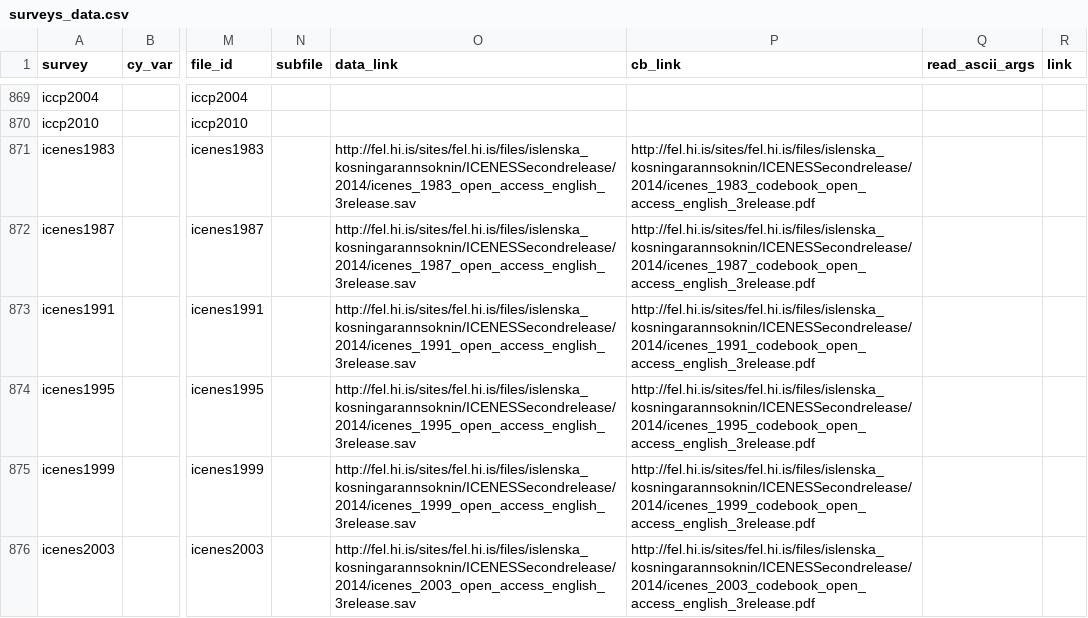
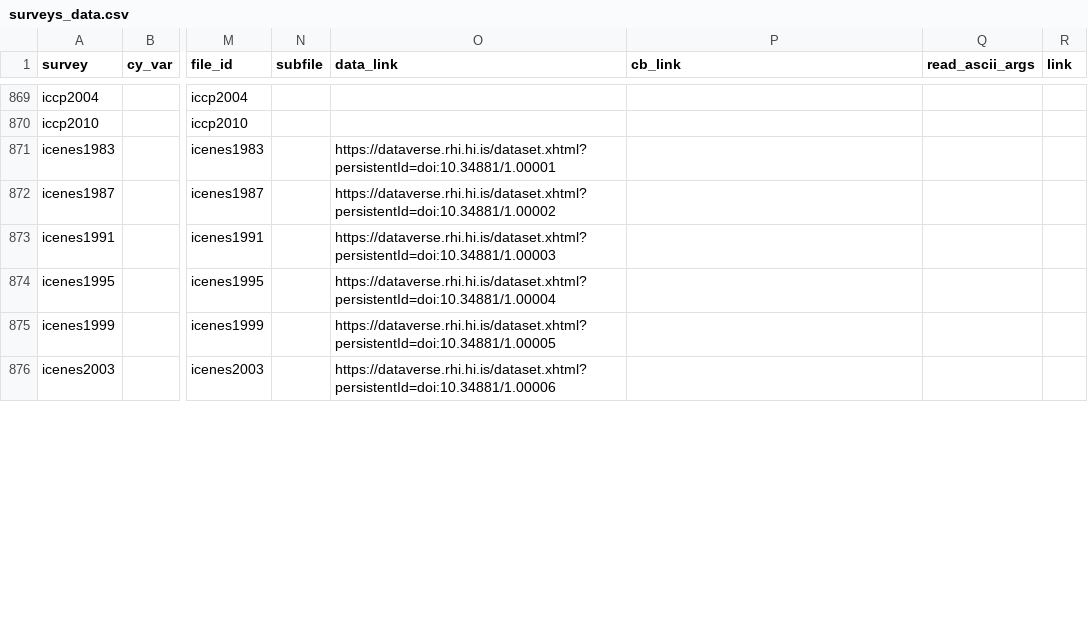
Before and after one commit to fsolt/DCPOtools, a CSV file: data/surveys_data.csv, drawn as a sheet; only a part is shown, gaps mark what is left out; the diff covers the shown part only; the diff names each change by its address in the sheet, - before the commit and + after, or states it on an @@ line.

Commit message:
use icenes dataverse per #61

```diff
--- a/data/surveys_data.csv
+++ b/data/surveys_data.csv
-O871 (data_link): http://fel.hi.is/sites/fel.hi.is/files/islenska_kosningarannsoknin/ICENESSecondrelease/2014/icenes_1983_open_access_english_3release.sav
+O871 (data_link): https://dataverse.rhi.hi.is/dataset.xhtml?persistentId=doi:10.34881/1.00001
-P871 (cb_link): http://fel.hi.is/sites/fel.hi.is/files/islenska_kosningarannsoknin/ICENESSecondrelease/2014/icenes_1983_codebook_open_access_english_3release.pdf
+P871 (cb_link): (empty)
-O872 (data_link): http://fel.hi.is/sites/fel.hi.is/files/islenska_kosningarannsoknin/ICENESSecondrelease/2014/icenes_1987_open_access_english_3release.sav
+O872 (data_link): https://dataverse.rhi.hi.is/dataset.xhtml?persistentId=doi:10.34881/1.00002
-P872 (cb_link): http://fel.hi.is/sites/fel.hi.is/files/islenska_kosningarannsoknin/ICENESSecondrelease/2014/icenes_1987_codebook_open_access_english_3release.pdf
+P872 (cb_link): (empty)
-O873 (data_link): http://fel.hi.is/sites/fel.hi.is/files/islenska_kosningarannsoknin/ICENESSecondrelease/2014/icenes_1991_open_access_english_3release.sav
+O873 (data_link): https://dataverse.rhi.hi.is/dataset.xhtml?persistentId=doi:10.34881/1.00003
-P873 (cb_link): http://fel.hi.is/sites/fel.hi.is/files/islenska_kosningarannsoknin/ICENESSecondrelease/2014/icenes_1991_codebook_open_access_english_3release.pdf
+P873 (cb_link): (empty)
-O874 (data_link): http://fel.hi.is/sites/fel.hi.is/files/islenska_kosningarannsoknin/ICENESSecondrelease/2014/icenes_1995_open_access_english_3release.sav
+O874 (data_link): https://dataverse.rhi.hi.is/dataset.xhtml?persistentId=doi:10.34881/1.00004
-P874 (cb_link): http://fel.hi.is/sites/fel.hi.is/files/islenska_kosningarannsoknin/ICENESSecondrelease/2014/icenes_1995_codebook_open_access_english_3release.pdf
+P874 (cb_link): (empty)
-O875 (data_link): http://fel.hi.is/sites/fel.hi.is/files/islenska_kosningarannsoknin/ICENESSecondrelease/2014/icenes_1999_open_access_english_3release.sav
+O875 (data_link): https://dataverse.rhi.hi.is/dataset.xhtml?persistentId=doi:10.34881/1.00005
-P875 (cb_link): http://fel.hi.is/sites/fel.hi.is/files/islenska_kosningarannsoknin/ICENESSecondrelease/2014/icenes_1999_codebook_open_access_english_3release.pdf
+P875 (cb_link): (empty)
-O876 (data_link): http://fel.hi.is/sites/fel.hi.is/files/islenska_kosningarannsoknin/ICENESSecondrelease/2014/icenes_2003_open_access_english_3release.sav
+O876 (data_link): https://dataverse.rhi.hi.is/dataset.xhtml?persistentId=doi:10.34881/1.00006
-P876 (cb_link): http://fel.hi.is/sites/fel.hi.is/files/islenska_kosningarannsoknin/ICENESSecondrelease/2014/icenes_2003_codebook_open_access_english_3release.pdf
+P876 (cb_link): (empty)
```
Also changed, not shown: 14 edited cells elsewhere in this file, 1 other file.
